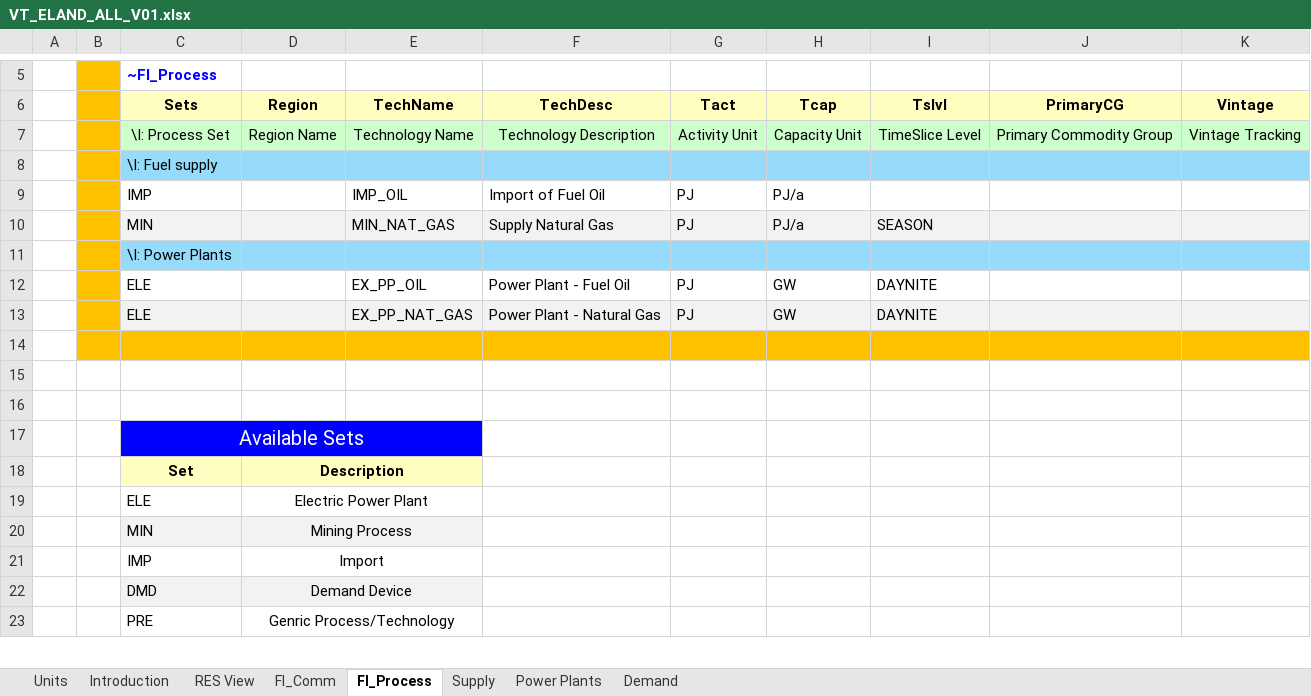
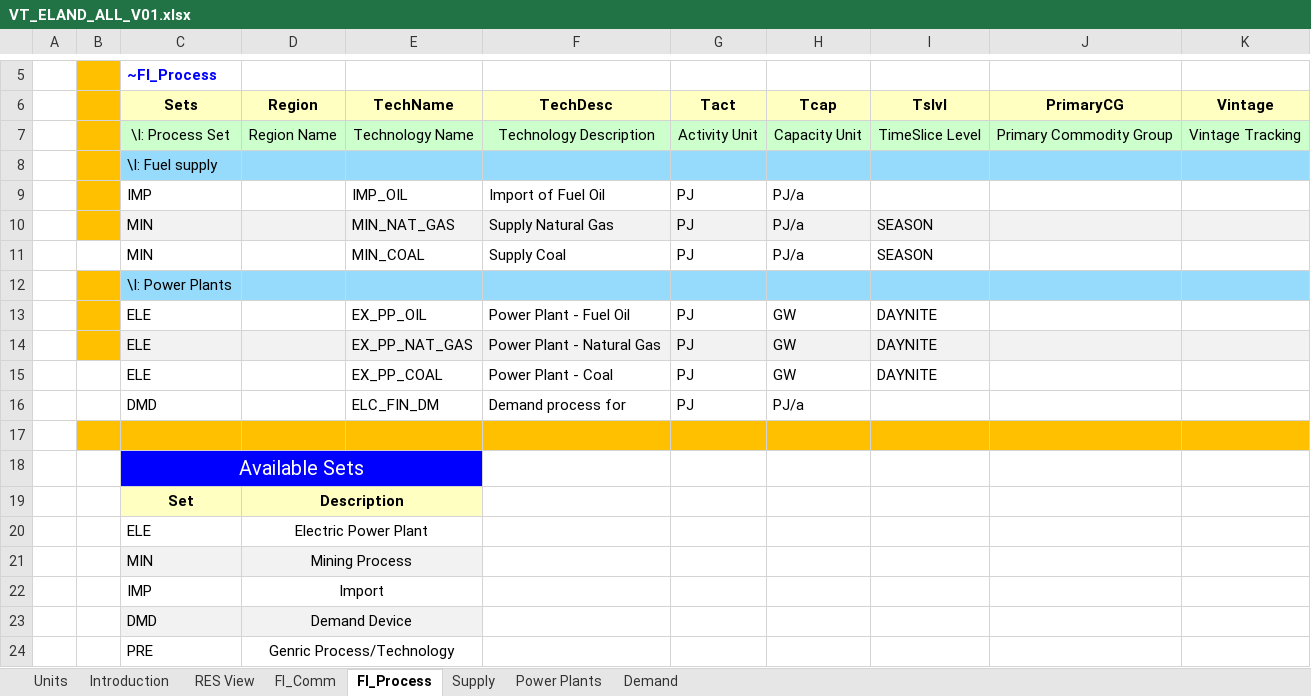
Before and after one commit to ZofMac/IERP, an Excel workbook: VT_ELAND_ALL_V01.xlsx, sheet FI_Process, drawn as a sheet; only a part is shown, gaps mark what is left out; values as stored, in another font and other column widths than the file's, no borders; addresses are those after the commit; the diff names each change by its address in the sheet, - before the commit and + after, or states it on an @@ line.

```diff
--- a/VT_ELAND_ALL_V01.xlsx (sheet FI_Process)
+++ b/VT_ELAND_ALL_V01.xlsx (sheet FI_Process)
+row 11:  |  | MIN |  | MIN_COAL | Supply Coal | PJ | PJ/a | SEASON
-B15:K15 fill: #FFC000
+B15:K15 fill: none
-row 15: (empty)
+row 15:  |  | ELE |  | EX_PP_COAL | Power Plant - Coal | PJ | GW | DAYNITE
-row 16: (empty)
+row 16:  |  | DMD |  | ELC_FIN_DM | Demand process for | PJ | PJ/a
-B17:K17 fill: none
+B17:K17 fill: #FFC000
```
Also changed, not shown: sheet Demand, sheet FI_Comm, sheet Power Plants, sheet Supply, charts or pictures.
